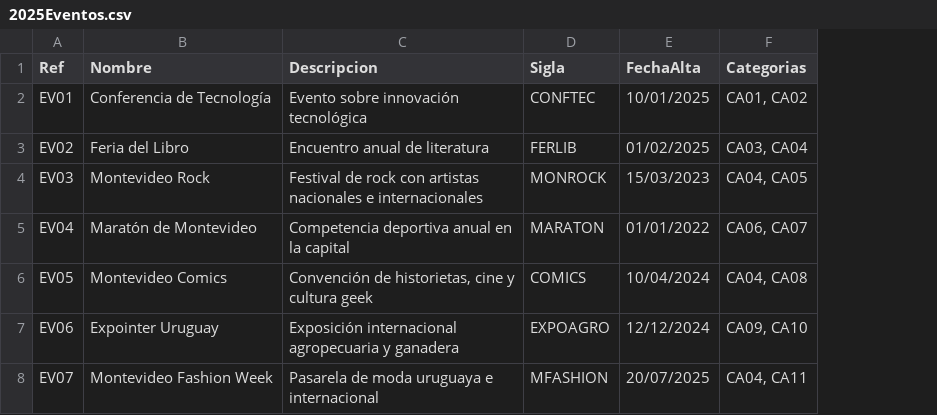
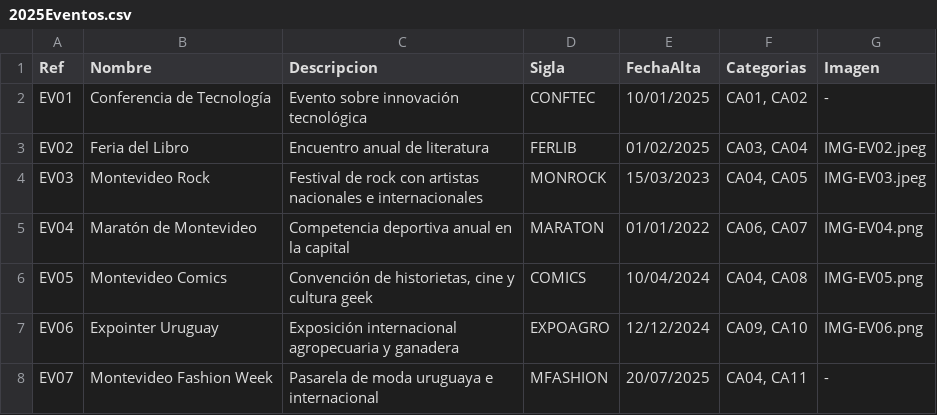
Before and after one commit to AgusRib/EventosUy, a CSV file: gui_entrega2/datosPrueba/2025Eventos.csv, drawn as a sheet; the diff names each change by its address in the sheet, - before the commit and + after, or states it on an @@ line.

```diff
--- a/gui_entrega2/datosPrueba/2025Eventos.csv
+++ b/gui_entrega2/datosPrueba/2025Eventos.csv
+column G (Imagen), rows 2-8: - | IMG-EV02.jpeg | IMG-EV03.jpeg | IMG-EV04.png | IMG-EV05.png | IMG-EV06.png | -
```
Also changed, not shown: gui_entrega2/datosPrueba/2025EdicionesEventos.csv, gui_entrega2/datosPrueba/2025Patrocinios.csv, 11 other files.
